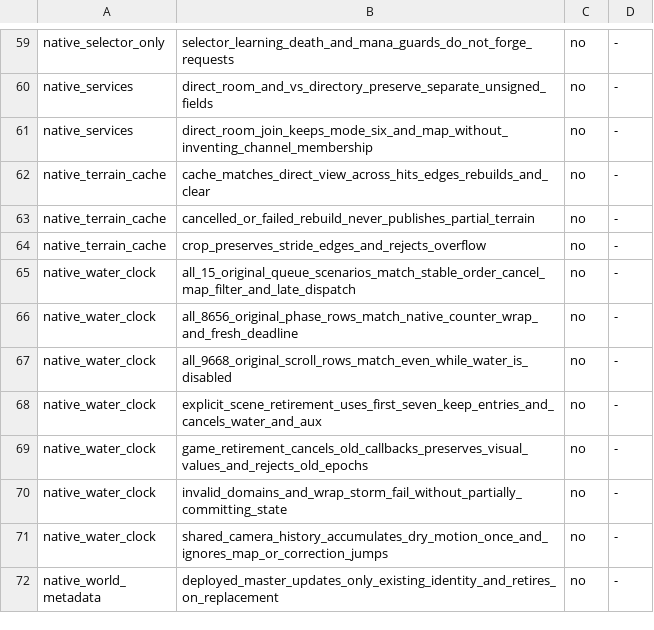
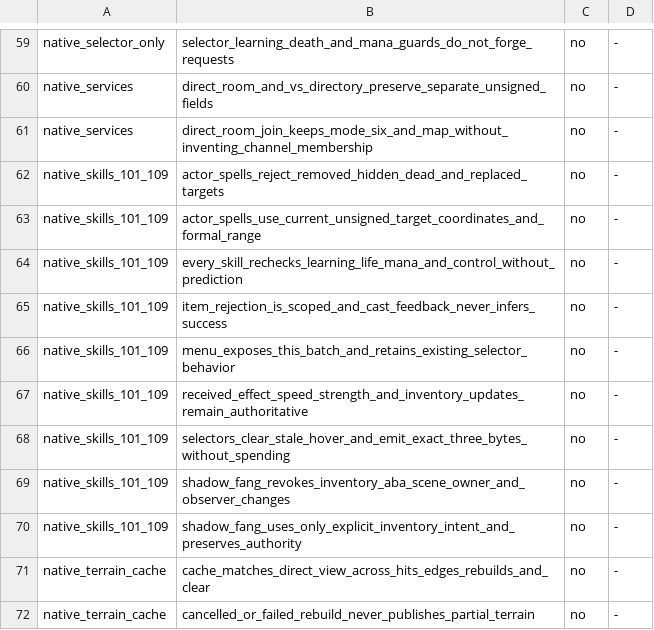
Before and after one commit to chaoren0418-arch/lito-modern, a TSV file: 維護工具/test-whitelist/tests.tsv, drawn as a sheet; only a part is shown, gaps mark what is left out; the shorter side is filled out with more unchanged rows.

```diff
--- a/維護工具/test-whitelist/tests.tsv
+++ b/維護工具/test-whitelist/tests.tsv
@@ -61,2 +61,11 @@ native_services	direct_room_and_vs_directory_preserve_separate_unsigned_fields	n
 native_services	direct_room_join_keeps_mode_six_and_map_without_inventing_channel_membership	no	-
+native_skills_101_109	actor_spells_reject_removed_hidden_dead_and_replaced_targets	no	-
+native_skills_101_109	actor_spells_use_current_unsigned_target_coordinates_and_formal_range	no	-
+native_skills_101_109	every_skill_rechecks_learning_life_mana_and_control_without_prediction	no	-
+native_skills_101_109	item_rejection_is_scoped_and_cast_feedback_never_infers_success	no	-
+native_skills_101_109	menu_exposes_this_batch_and_retains_existing_selector_behavior	no	-
+native_skills_101_109	received_effect_speed_strength_and_inventory_updates_remain_authoritative	no	-
+native_skills_101_109	selectors_clear_stale_hover_and_emit_exact_three_bytes_without_spending	no	-
+native_skills_101_109	shadow_fang_revokes_inventory_aba_scene_owner_and_observer_changes	no	-
+native_skills_101_109	shadow_fang_uses_only_explicit_inventory_intent_and_preserves_authority	no	-
 native_terrain_cache	cache_matches_direct_view_across_hits_edges_rebuilds_and_clear	no	-
```
Also changed, not shown: 8 other files.
